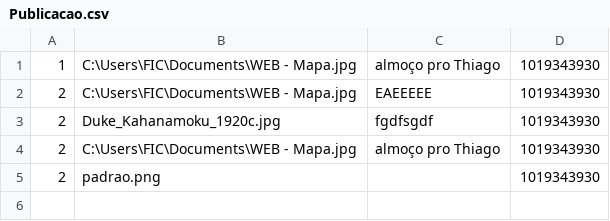
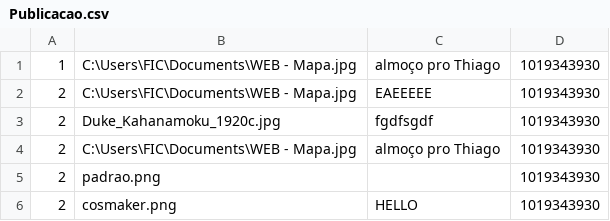
Before and after one commit to giiannace56/Insta_Dev, a CSV file: InstaDev_MVC/Database/Publicacao.csv, drawn as a sheet; the diff names each change by its address in the sheet, - before the commit and + after, or states it on an @@ line.

```diff
--- a/InstaDev_MVC/Database/Publicacao.csv
+++ b/InstaDev_MVC/Database/Publicacao.csv
+row 6: 2 | cosmaker.png | HELLO | 1019343930
```
Also changed, not shown: 18 other files.
